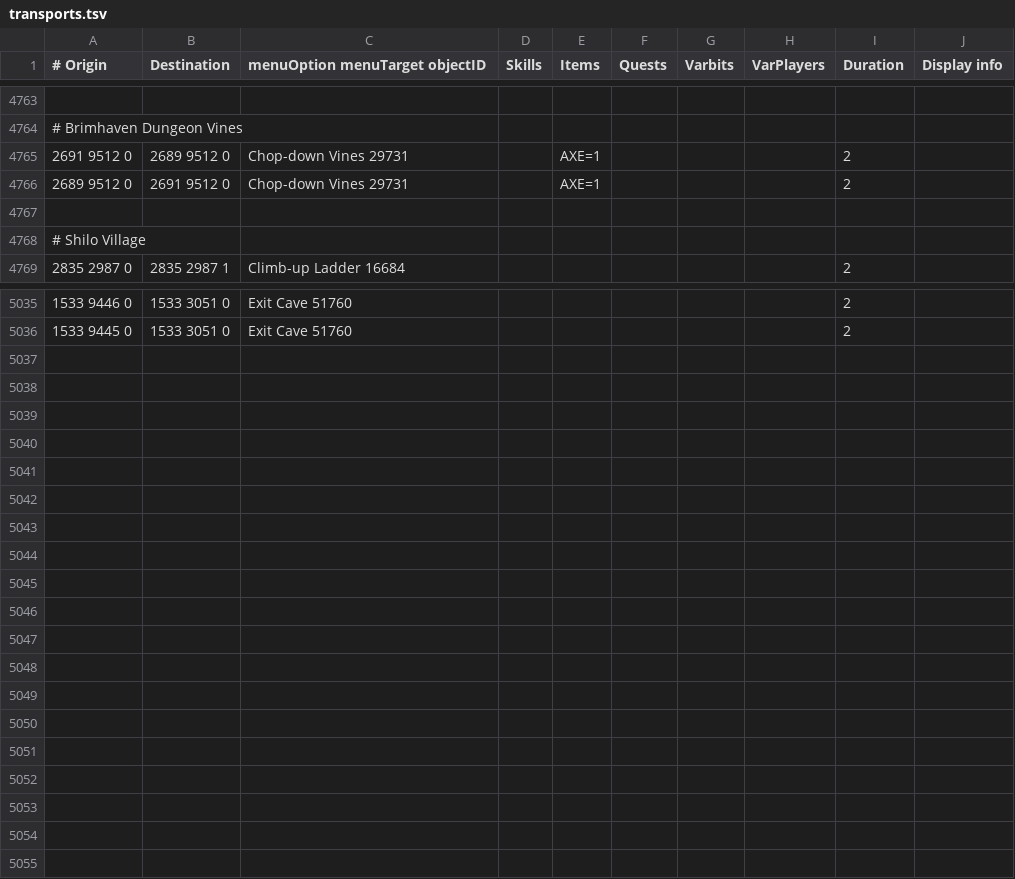
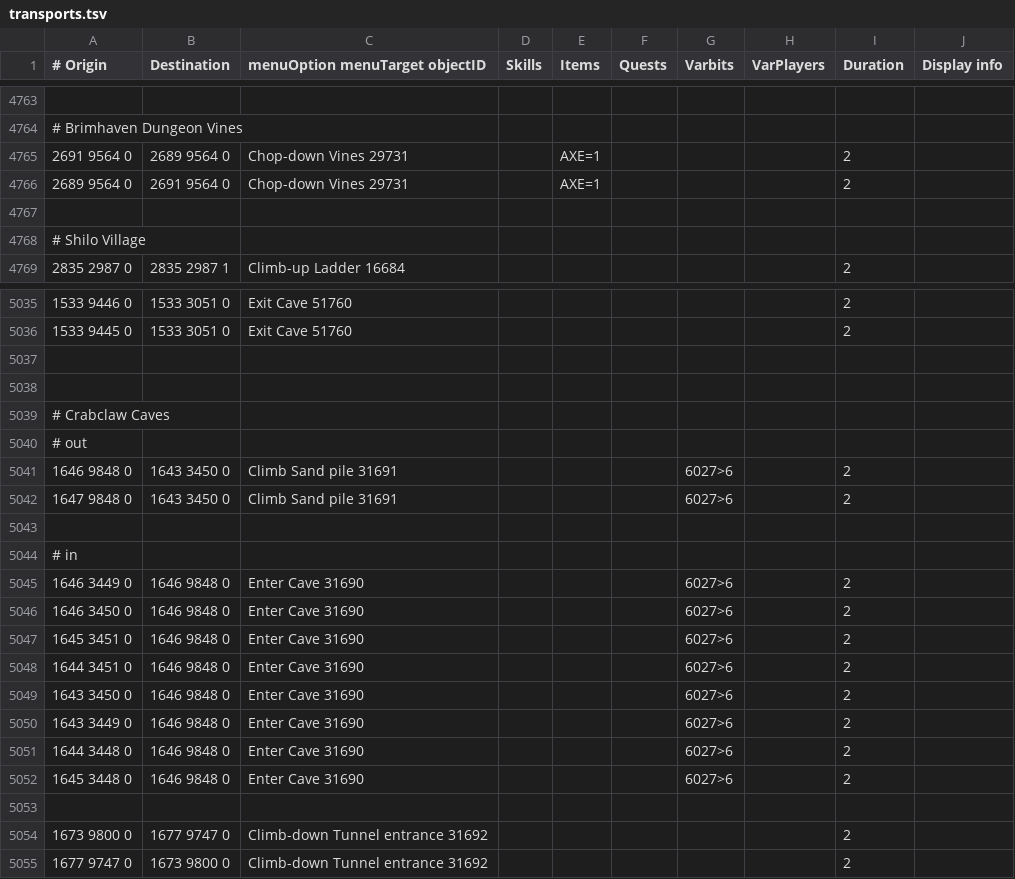
Before and after one commit to wvanderp/shortest-path, a TSV file: src/main/resources/transports/transports.tsv, drawn as a sheet; only a part is shown, gaps mark what is left out.

```diff
--- a/src/main/resources/transports/transports.tsv
+++ b/src/main/resources/transports/transports.tsv
@@ -4764,4 +4764,4 @@
 # Brimhaven Dungeon Vines									
-2691 9512 0	2689 9512 0	Chop-down Vines 29731		AXE=1				2	
-2689 9512 0	2691 9512 0	Chop-down Vines 29731		AXE=1				2	
+2691 9564 0	2689 9564 0	Chop-down Vines 29731		AXE=1				2	
+2689 9564 0	2691 9564 0	Chop-down Vines 29731		AXE=1				2	
 									
@@ -5036 +5036,20 @@
 1533 9445 0	1533 3051 0	Exit Cave 51760						2	
+									
+									
+# Crabclaw Caves									
+# out									
+1646 9848 0	1643 3450 0	Climb Sand pile 31691				6027>6		2	
+1647 9848 0	1643 3450 0	Climb Sand pile 31691				6027>6		2	
+									
+# in									
+1646 3449 0	1646 9848 0	Enter Cave 31690				6027>6		2	
+1646 3450 0	1646 9848 0	Enter Cave 31690				6027>6		2	
+1645 3451 0	1646 9848 0	Enter Cave 31690				6027>6		2	
+1644 3451 0	1646 9848 0	Enter Cave 31690				6027>6		2	
+1643 3450 0	1646 9848 0	Enter Cave 31690				6027>6		2	
+1643 3449 0	1646 9848 0	Enter Cave 31690				6027>6		2	
+1644 3448 0	1646 9848 0	Enter Cave 31690				6027>6		2	
+1645 3448 0	1646 9848 0	Enter Cave 31690				6027>6		2	
+									
+1673 9800 0	1677 9747 0	Climb-down Tunnel entrance 31692						2	
+1677 9747 0	1673 9800 0	Climb-down Tunnel entrance 31692						2	
```
Also changed, not shown: src/main/resources/transports/agility_shortcuts.tsv.
